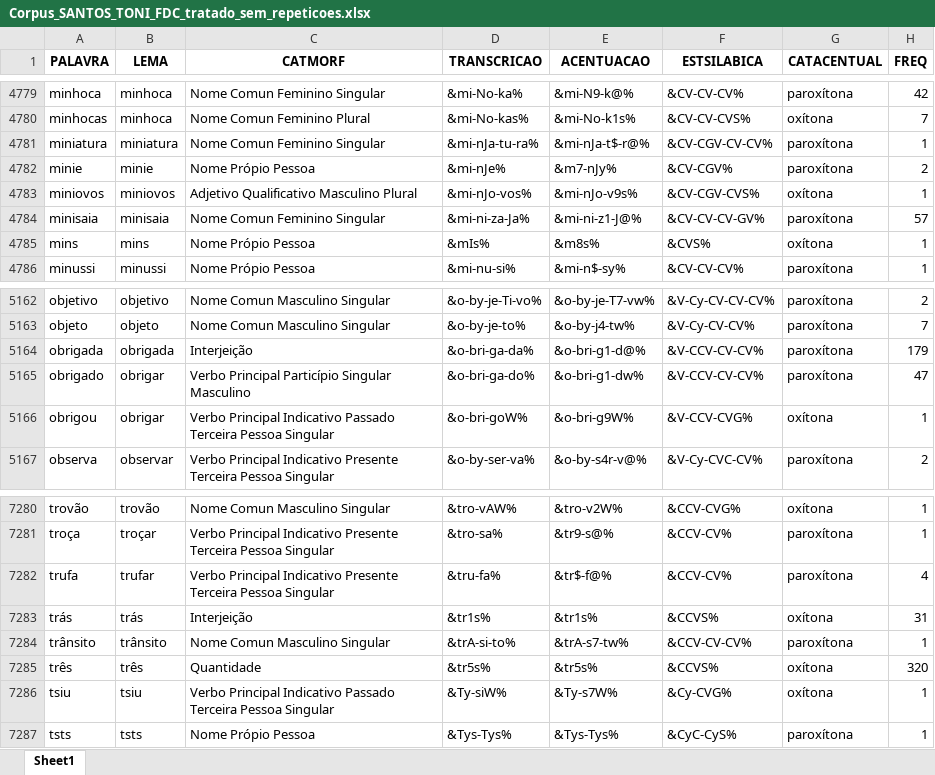
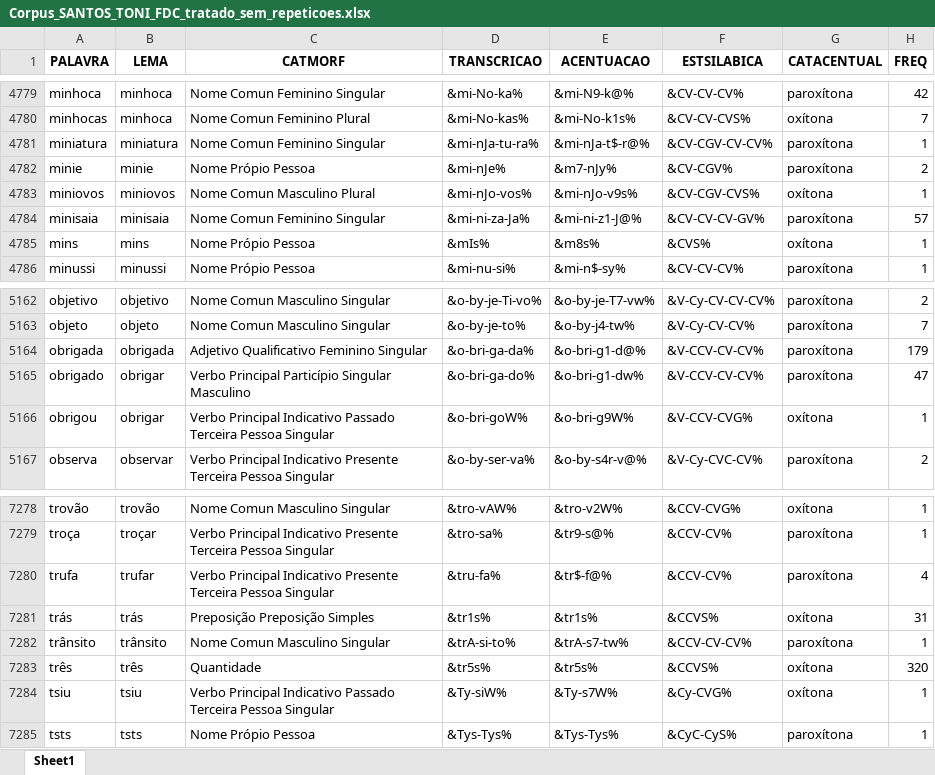
Before and after one commit to FatecFranca/DSM-P5-G01-2026-02, an Excel workbook: Corpus_SANTOS_TONI_FDC_tratado_sem_repeticoes.xlsx, sheet Sheet1, drawn as a sheet; only a part is shown, gaps mark what is left out; values as stored, in another font and other column widths than the file's, no borders; addresses are those after the commit; the diff covers the shown part only; the diff names each change by its address in the sheet, - before the commit and + after, or states it on an @@ line.

```diff
--- a/Corpus_SANTOS_TONI_FDC_tratado_sem_repeticoes.xlsx (sheet Sheet1)
+++ b/Corpus_SANTOS_TONI_FDC_tratado_sem_repeticoes.xlsx (sheet Sheet1)
-C4783 (CATMORF): Adjetivo Qualificativo Masculino Plural
+C4783 (CATMORF): Nome Comun Masculino Plural
-C5164 (CATMORF): Interjeição
+C5164 (CATMORF): Adjetivo Qualificativo Feminino Singular
-C7281 (CATMORF): Interjeição
+C7281 (CATMORF): Preposição Preposição Simples
```
Also changed, not shown: 2 removed rows and 3 edited cells elsewhere in this sheet, 1 other file.
